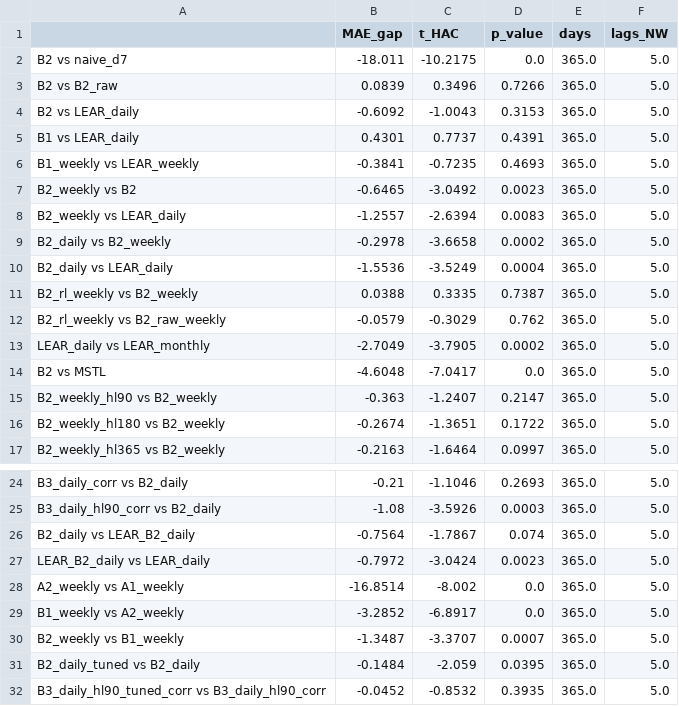
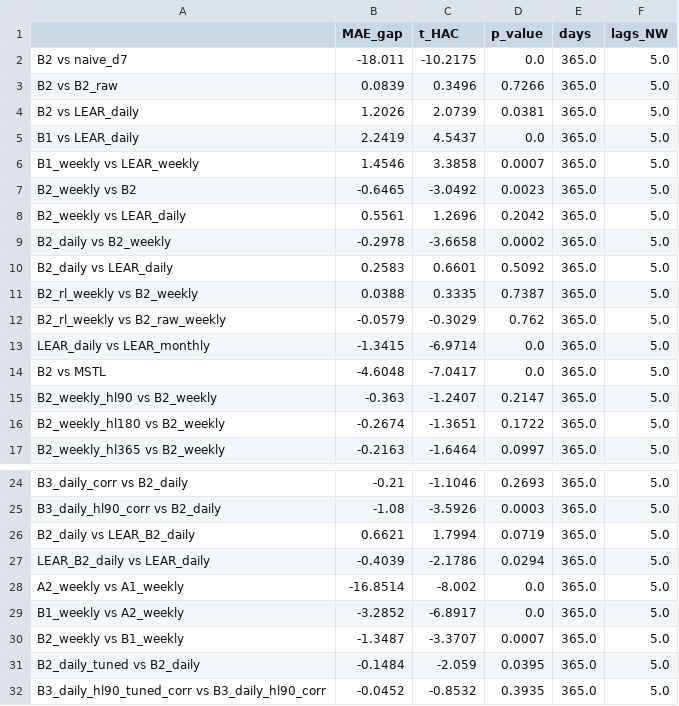
Before and after one commit to Odavdav/spot-prices-prediction, a CSV file: results/diebold_mariano_validation.csv, drawn as a sheet; only a part is shown, gaps mark what is left out.

```diff
--- a/results/diebold_mariano_validation.csv
+++ b/results/diebold_mariano_validation.csv
@@ -3,12 +3,12 @@ B2 vs naive_d7,-18.011,-10.2175,0.0,365.0,5.0
 B2 vs B2_raw,0.0839,0.3496,0.7266,365.0,5.0
-B2 vs LEAR_daily,-0.6092,-1.0043,0.3153,365.0,5.0
-B1 vs LEAR_daily,0.4301,0.7737,0.4391,365.0,5.0
-B1_weekly vs LEAR_weekly,-0.3841,-0.7235,0.4693,365.0,5.0
+B2 vs LEAR_daily,1.2026,2.0739,0.0381,365.0,5.0
+B1 vs LEAR_daily,2.2419,4.5437,0.0,365.0,5.0
+B1_weekly vs LEAR_weekly,1.4546,3.3858,0.0007,365.0,5.0
 B2_weekly vs B2,-0.6465,-3.0492,0.0023,365.0,5.0
-B2_weekly vs LEAR_daily,-1.2557,-2.6394,0.0083,365.0,5.0
+B2_weekly vs LEAR_daily,0.5561,1.2696,0.2042,365.0,5.0
 B2_daily vs B2_weekly,-0.2978,-3.6658,0.0002,365.0,5.0
-B2_daily vs LEAR_daily,-1.5536,-3.5249,0.0004,365.0,5.0
+B2_daily vs LEAR_daily,0.2583,0.6601,0.5092,365.0,5.0
 B2_rl_weekly vs B2_weekly,0.0388,0.3335,0.7387,365.0,5.0
 B2_rl_weekly vs B2_raw_weekly,-0.0579,-0.3029,0.762,365.0,5.0
-LEAR_daily vs LEAR_monthly,-2.7049,-3.7905,0.0002,365.0,5.0
+LEAR_daily vs LEAR_monthly,-1.3415,-6.9714,0.0,365.0,5.0
 B2 vs MSTL,-4.6048,-7.0417,0.0,365.0,5.0
@@ -25,4 +25,4 @@ B3_daily_corr vs B2_daily,-0.21,-1.1046,0.2693,365.0,5.0
 B3_daily_hl90_corr vs B2_daily,-1.08,-3.5926,0.0003,365.0,5.0
-B2_daily vs LEAR_B2_daily,-0.7564,-1.7867,0.074,365.0,5.0
-LEAR_B2_daily vs LEAR_daily,-0.7972,-3.0424,0.0023,365.0,5.0
+B2_daily vs LEAR_B2_daily,0.6621,1.7994,0.0719,365.0,5.0
+LEAR_B2_daily vs LEAR_daily,-0.4039,-2.1786,0.0294,365.0,5.0
 A2_weekly vs A1_weekly,-16.8514,-8.002,0.0,365.0,5.0
```
Also changed, not shown: results/diebold_mariano_test.csv, results/diebold_mariano_test_by_regime.csv, 15 other files.
